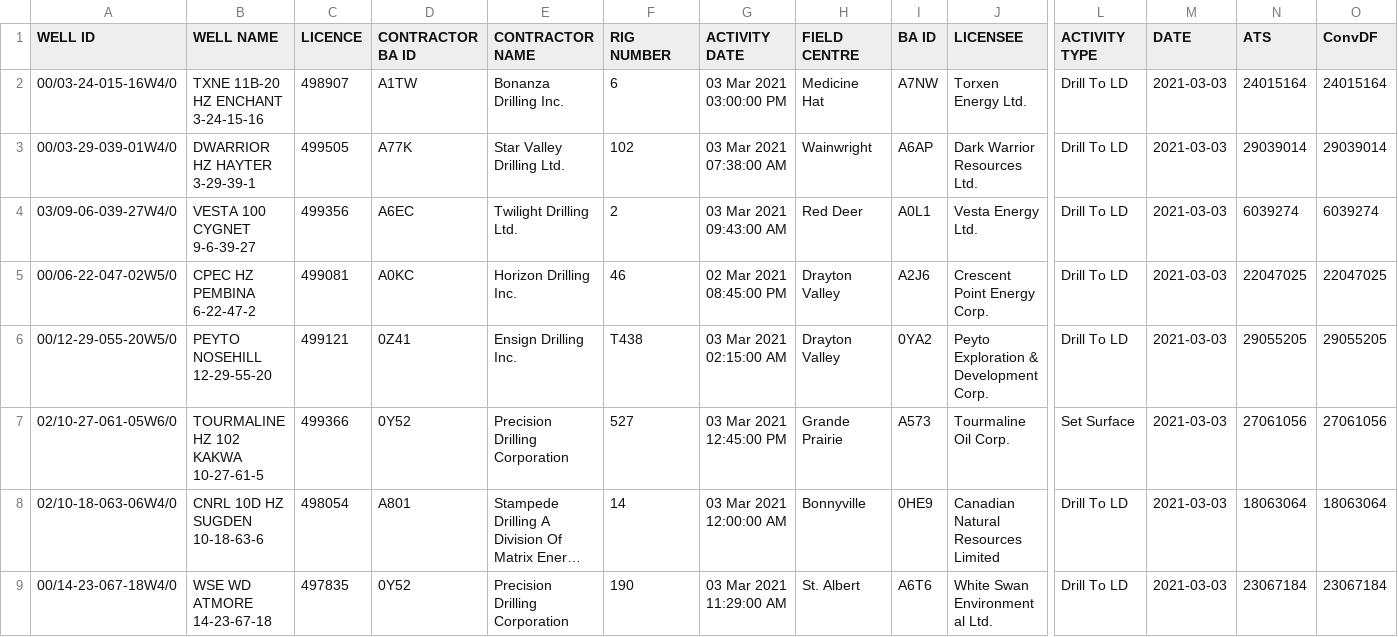
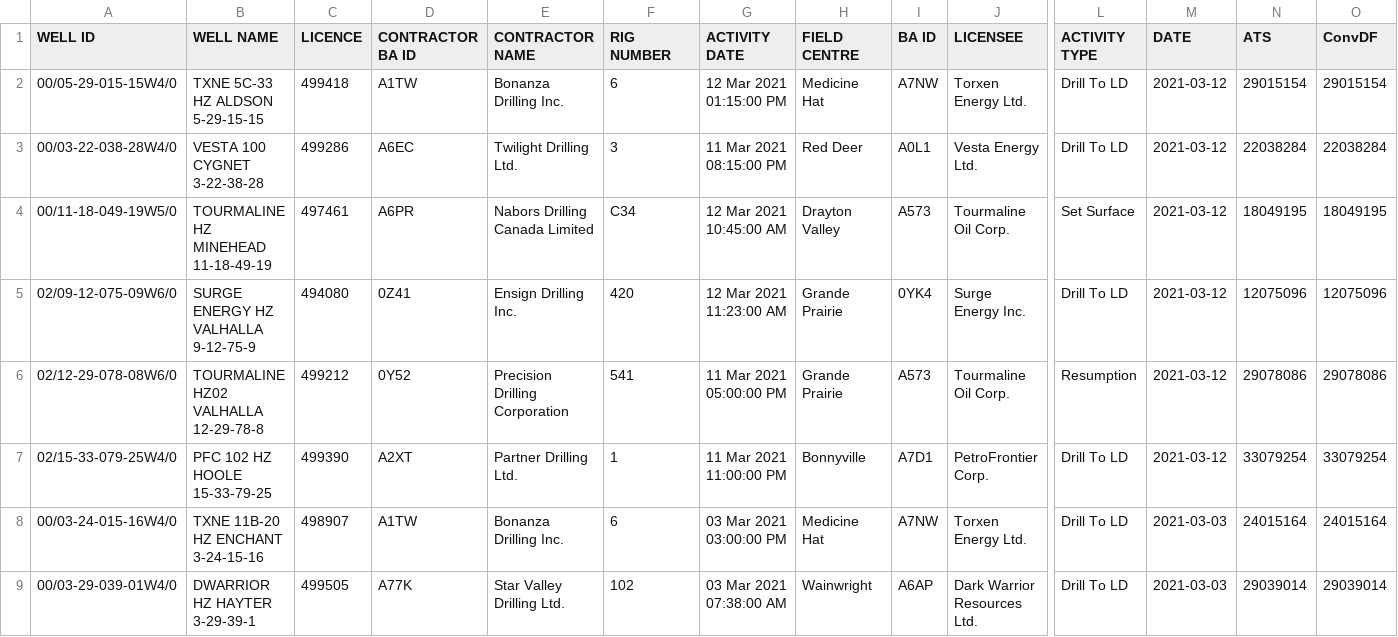
Before and after one commit to jojayaro/Exploration_Data_Container, a CSV file: ST49-2021.csv, drawn as a sheet; only a part is shown, gaps mark what is left out; the shorter side is filled out with more unchanged rows; long unchanged cells end in …; rows hold the shown columns only; the diff names each change by its address in the sheet, - before the commit and + after, or states it on an @@ line.

Commit message:
Update CSV with Daily Data

```diff
--- a/ST49-2021.csv
+++ b/ST49-2021.csv
+row 2: 00/05-29-015-15W4/0 | TXNE 5C-33 HZ ALDSON 5-29-15-15 | 499418 | A1TW | Bonanza Drilling Inc. | 6 | 12 Mar 2021 01:15:00 PM | Medicine Hat | A7NW | Torxen Energy Ltd. | Drill To LD | 2021-03-12 | 29015154 | 29015154
+row 3: 00/03-22-038-28W4/0 | VESTA 100 CYGNET 3-22-38-28 | 499286 | A6EC | Twilight Drilling Ltd. | 3 | 11 Mar 2021 08:15:00 PM | Red Deer | A0L1 | Vesta Energy Ltd. | Drill To LD | 2021-03-12 | 22038284 | 22038284
+row 4: 00/11-18-049-19W5/0 | TOURMALINE HZ MINEHEAD 11-18-49-19 | 497461 | A6PR | Nabors Drilling Canada Limited | C34 | 12 Mar 2021 10:45:00 AM | Drayton Valley | A573 | Tourmaline Oil Corp. | Set Surface | 2021-03-12 | 18049195 | 18049195
+row 5: 02/09-12-075-09W6/0 | SURGE ENERGY HZ VALHALLA 9-12-75-9 | 494080 | 0Z41 | Ensign Drilling Inc. | 420 | 12 Mar 2021 11:23:00 AM | Grande Prairie | 0YK4 | Surge Energy Inc. | Drill To LD | 2021-03-12 | 12075096 | 12075096
+row 6: 02/12-29-078-08W6/0 | TOURMALINE HZ02 VALHALLA 12-29-78-8 | 499212 | 0Y52 | Precision Drilling Corporation | 541 | 11 Mar 2021 05:00:00 PM | Grande Prairie | A573 | Tourmaline Oil Corp. | Resumption | 2021-03-12 | 29078086 | 29078086
+row 7: 02/15-33-079-25W4/0 | PFC 102 HZ HOOLE 15-33-79-25 | 499390 | A2XT | Partner Drilling Ltd. | 1 | 11 Mar 2021 11:00:00 PM | Bonnyville | A7D1 | PetroFrontier Corp. | Drill To LD | 2021-03-12 | 33079254 | 33079254
```
Also changed, not shown: ST1-2021.csv.
